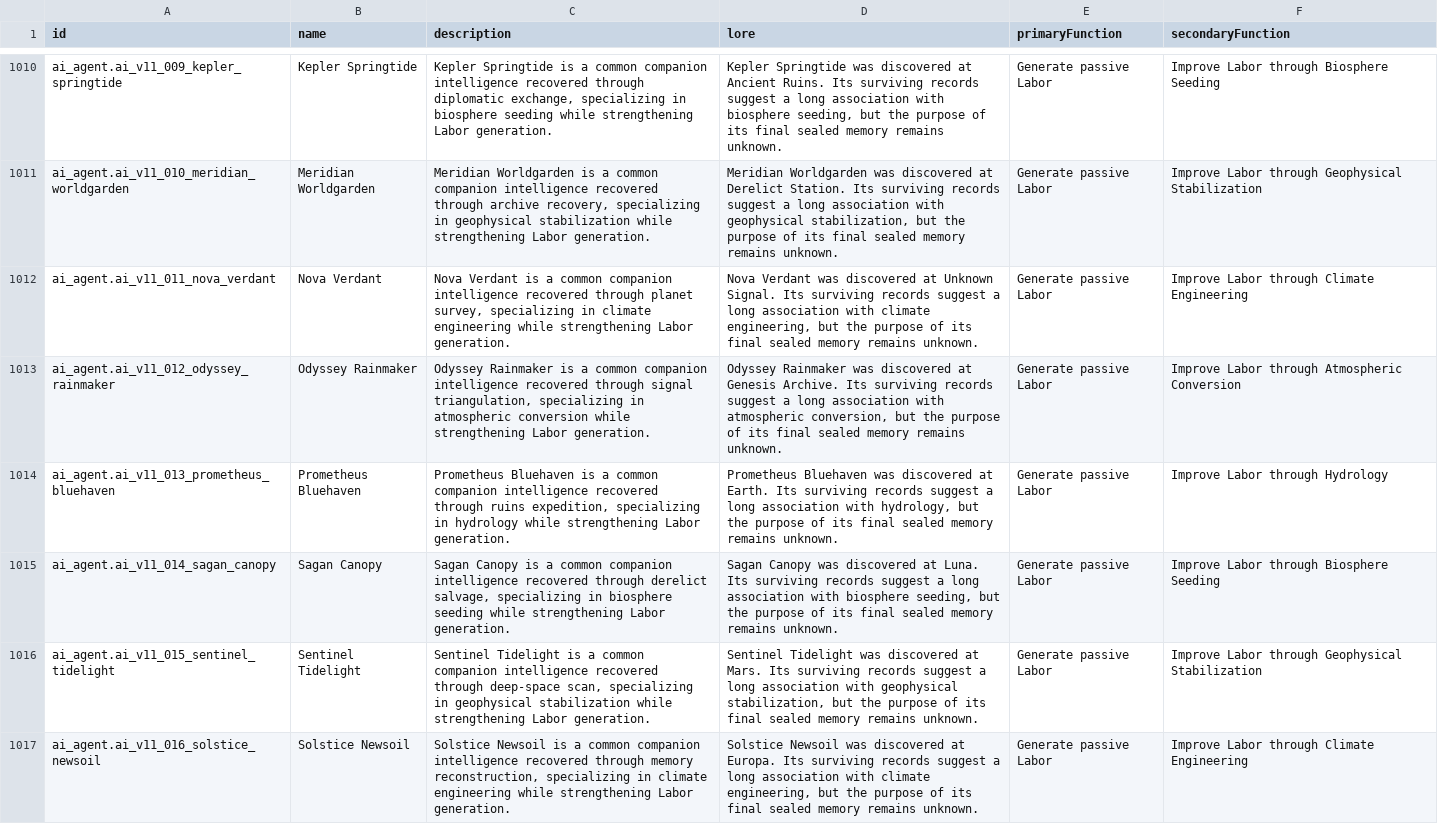
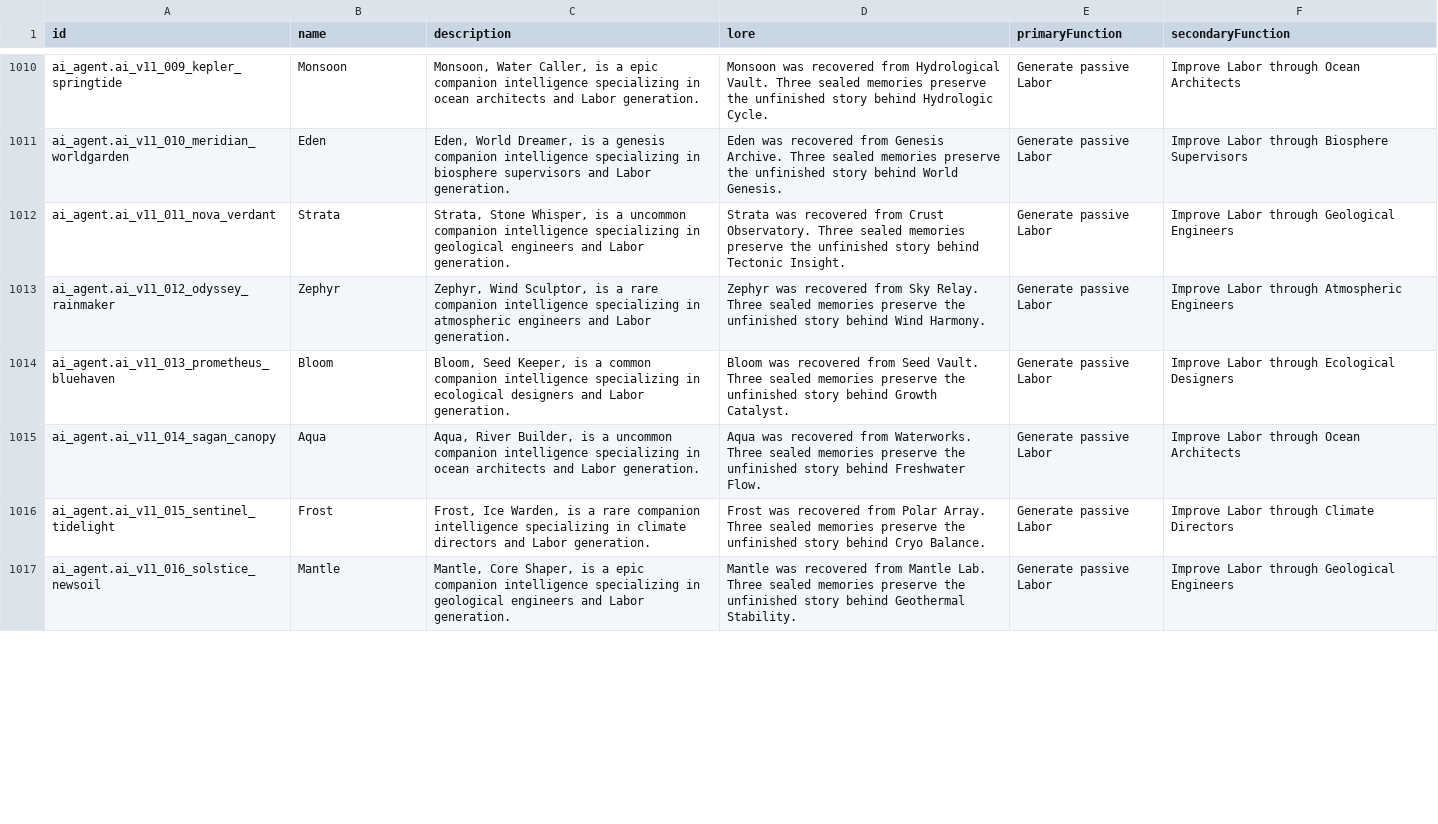
Before and after one commit to mrinfinitum/project-genesis, a CSV file: data/ai-agents/exports/ai_localization.csv, drawn as a sheet; only a part is shown, gaps mark what is left out; the diff covers the shown part only; the diff names each change by its address in the sheet, - before the commit and + after, or states it on an @@ line.

```diff
--- a/data/ai-agents/exports/ai_localization.csv
+++ b/data/ai-agents/exports/ai_localization.csv
-B1010 (name): Kepler Springtide
+B1010 (name): Monsoon
-C1010 (description): Kepler Springtide is a common companion intelligence recovered through diplomatic exchange, specializing in biosphere seeding while strengthening Labor generation.
+C1010 (description): Monsoon, Water Caller, is a epic companion intelligence specializing in ocean architects and Labor generation.
-D1010 (lore): Kepler Springtide was discovered at Ancient Ruins. Its surviving records suggest a long association with biosphere seeding, but the purpose of its final sealed memory remains unknown.
+D1010 (lore): Monsoon was recovered from Hydrological Vault. Three sealed memories preserve the unfinished story behind Hydrologic Cycle.
-F1010 (secondaryFunction): Improve Labor through Biosphere Seeding
+F1010 (secondaryFunction): Improve Labor through Ocean Architects
-B1011 (name): Meridian Worldgarden
+B1011 (name): Eden
-C1011 (description): Meridian Worldgarden is a common companion intelligence recovered through archive recovery, specializing in geophysical stabilization while strengthening Labor generation.
+C1011 (description): Eden, World Dreamer, is a genesis companion intelligence specializing in biosphere supervisors and Labor generation.
-D1011 (lore): Meridian Worldgarden was discovered at Derelict Station. Its surviving records suggest a long association with geophysical stabilization, but the purpose of its final sealed memory remains unknown.
+D1011 (lore): Eden was recovered from Genesis Archive. Three sealed memories preserve the unfinished story behind World Genesis.
-F1011 (secondaryFunction): Improve Labor through Geophysical Stabilization
+F1011 (secondaryFunction): Improve Labor through Biosphere Supervisors
-B1012 (name): Nova Verdant
+B1012 (name): Strata
-C1012 (description): Nova Verdant is a common companion intelligence recovered through planet survey, specializing in climate engineering while strengthening Labor generation.
+C1012 (description): Strata, Stone Whisper, is a uncommon companion intelligence specializing in geological engineers and Labor generation.
-D1012 (lore): Nova Verdant was discovered at Unknown Signal. Its surviving records suggest a long association with climate engineering, but the purpose of its final sealed memory remains unknown.
+D1012 (lore): Strata was recovered from Crust Observatory. Three sealed memories preserve the unfinished story behind Tectonic Insight.
-F1012 (secondaryFunction): Improve Labor through Climate Engineering
+F1012 (secondaryFunction): Improve Labor through Geological Engineers
-B1013 (name): Odyssey Rainmaker
+B1013 (name): Zephyr
-C1013 (description): Odyssey Rainmaker is a common companion intelligence recovered through signal triangulation, specializing in atmospheric conversion while strengthening Labor generation.
+C1013 (description): Zephyr, Wind Sculptor, is a rare companion intelligence specializing in atmospheric engineers and Labor generation.
-D1013 (lore): Odyssey Rainmaker was discovered at Genesis Archive. Its surviving records suggest a long association with atmospheric conversion, but the purpose of its final sealed memory remains unknown.
+D1013 (lore): Zephyr was recovered from Sky Relay. Three sealed memories preserve the unfinished story behind Wind Harmony.
-F1013 (secondaryFunction): Improve Labor through Atmospheric Conversion
+F1013 (secondaryFunction): Improve Labor through Atmospheric Engineers
-B1014 (name): Prometheus Bluehaven
+B1014 (name): Bloom
-C1014 (description): Prometheus Bluehaven is a common companion intelligence recovered through ruins expedition, specializing in hydrology while strengthening Labor generation.
+C1014 (description): Bloom, Seed Keeper, is a common companion intelligence specializing in ecological designers and Labor generation.
-D1014 (lore): Prometheus Bluehaven was discovered at Earth. Its surviving records suggest a long association with hydrology, but the purpose of its final sealed memory remains unknown.
+D1014 (lore): Bloom was recovered from Seed Vault. Three sealed memories preserve the unfinished story behind Growth Catalyst.
-F1014 (secondaryFunction): Improve Labor through Hydrology
+F1014 (secondaryFunction): Improve Labor through Ecological Designers
-B1015 (name): Sagan Canopy
+B1015 (name): Aqua
-C1015 (description): Sagan Canopy is a common companion intelligence recovered through derelict salvage, specializing in biosphere seeding while strengthening Labor generation.
+C1015 (description): Aqua, River Builder, is a uncommon companion intelligence specializing in ocean architects and Labor generation.
-D1015 (lore): Sagan Canopy was discovered at Luna. Its surviving records suggest a long association with biosphere seeding, but the purpose of its final sealed memory remains unknown.
+D1015 (lore): Aqua was recovered from Waterworks. Three sealed memories preserve the unfinished story behind Freshwater Flow.
-F1015 (secondaryFunction): Improve Labor through Biosphere Seeding
+F1015 (secondaryFunction): Improve Labor through Ocean Architects
-B1016 (name): Sentinel Tidelight
+B1016 (name): Frost
-C1016 (description): Sentinel Tidelight is a common companion intelligence recovered through deep-space scan, specializing in geophysical stabilization while strengthening Labor generation.
+C1016 (description): Frost, Ice Warden, is a rare companion intelligence specializing in climate directors and Labor generation.
-D1016 (lore): Sentinel Tidelight was discovered at Mars. Its surviving records suggest a long association with geophysical stabilization, but the purpose of its final sealed memory remains unknown.
+D1016 (lore): Frost was recovered from Polar Array. Three sealed memories preserve the unfinished story behind Cryo Balance.
-F1016 (secondaryFunction): Improve Labor through Geophysical Stabilization
+F1016 (secondaryFunction): Improve Labor through Climate Directors
-B1017 (name): Solstice Newsoil
+B1017 (name): Mantle
-C1017 (description): Solstice Newsoil is a common companion intelligence recovered through memory reconstruction, specializing in climate engineering while strengthening Labor generation.
+C1017 (description): Mantle, Core Shaper, is a epic companion intelligence specializing in geological engineers and Labor generation.
-D1017 (lore): Solstice Newsoil was discovered at Europa. Its surviving records suggest a long association with climate engineering, but the purpose of its final sealed memory remains unknown.
+D1017 (lore): Mantle was recovered from Mantle Lab. Three sealed memories preserve the unfinished story behind Geothermal Stability.
-F1017 (secondaryFunction): Improve Labor through Climate Engineering
+F1017 (secondaryFunction): Improve Labor through Geological Engineers
```
Also changed, not shown: 48 edited cells elsewhere in this file, data/ai-agents/exports/ai_portrait_prompts.csv, 9 other files.
